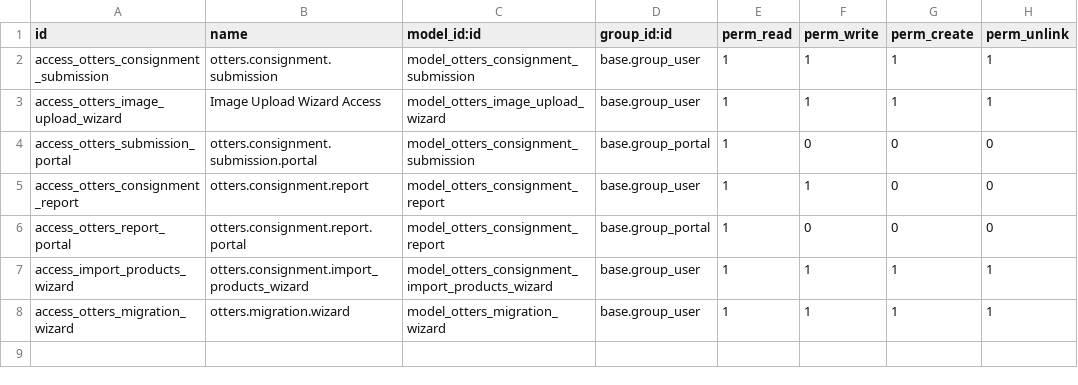
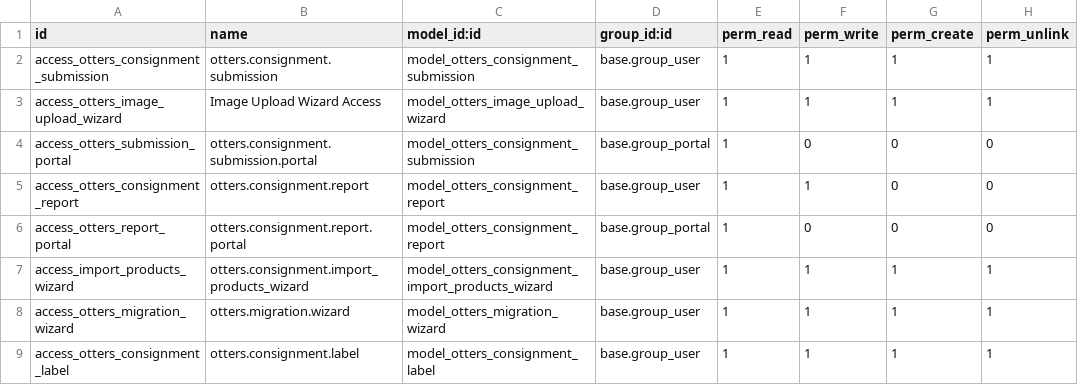
Before and after one commit to DrNickIT/Odoo19, a CSV file: addons/otters_consignment/security/ir.model.access.csv, drawn as a sheet; the diff names each change by its address in the sheet, - before the commit and + after, or states it on an @@ line.

```diff
--- a/addons/otters_consignment/security/ir.model.access.csv
+++ b/addons/otters_consignment/security/ir.model.access.csv
+row 9: access_otters_consignment_label | otters.consignment.label | model_otters_consignment_label | base.group_user | 1 | 1 | 1 | 1
```
Also changed, not shown: 14 other files.
